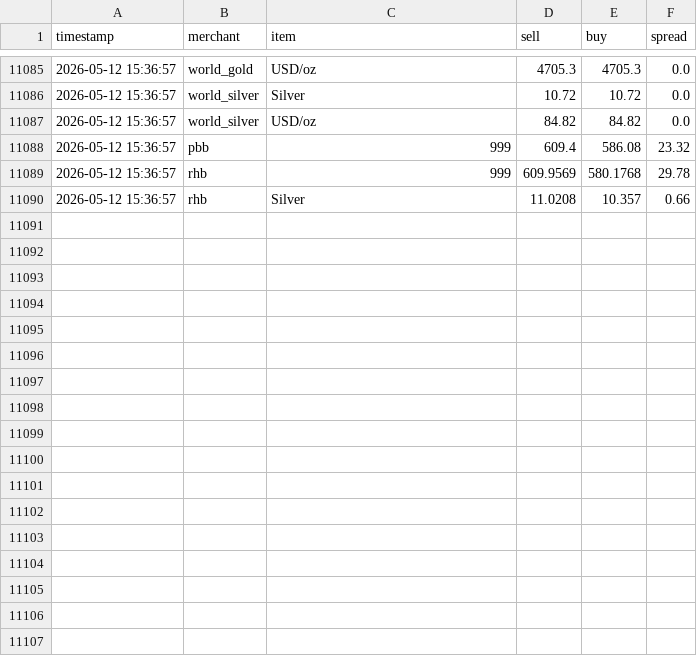
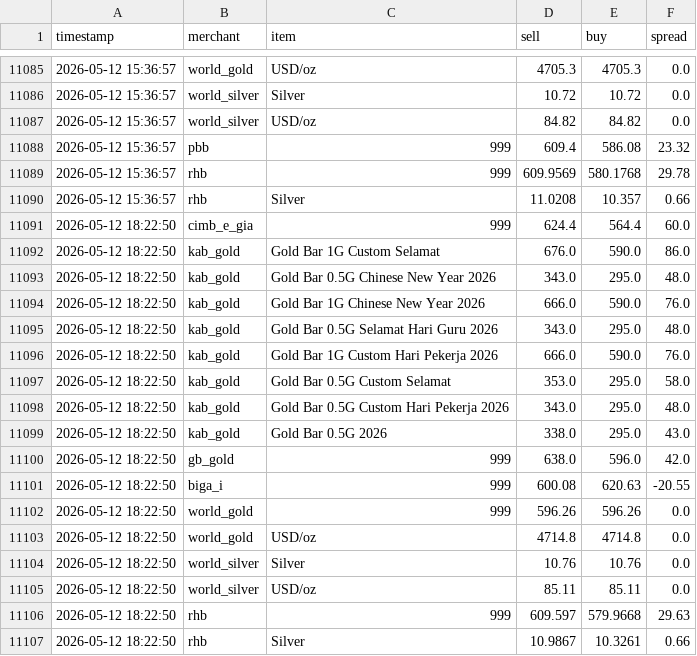
Before and after one commit to HKindaichi/pg-gold-price-api, a CSV file: output/history.csv, drawn as a sheet; only a part is shown, gaps mark what is left out.

```diff
--- a/output/history.csv
+++ b/output/history.csv
@@ -11090 +11090,18 @@ timestamp,merchant,item,sell,buy,spread
 2026-05-12 15:36:57,rhb,Silver,11.0208,10.357,0.66
+2026-05-12 18:22:50,cimb_e_gia,999,624.4,564.4,60.0
+2026-05-12 18:22:50,kab_gold,Gold Bar 1G Custom Selamat,676.0,590.0,86.0
+2026-05-12 18:22:50,kab_gold,Gold Bar 0.5G Chinese New Year 2026,343.0,295.0,48.0
+2026-05-12 18:22:50,kab_gold,Gold Bar 1G Chinese New Year 2026,666.0,590.0,76.0
+2026-05-12 18:22:50,kab_gold,Gold Bar 0.5G Selamat Hari Guru 2026,343.0,295.0,48.0
+2026-05-12 18:22:50,kab_gold,Gold Bar 1G Custom Hari Pekerja 2026,666.0,590.0,76.0
+2026-05-12 18:22:50,kab_gold,Gold Bar 0.5G Custom Selamat,353.0,295.0,58.0
+2026-05-12 18:22:50,kab_gold,Gold Bar 0.5G Custom Hari Pekerja 2026,343.0,295.0,48.0
+2026-05-12 18:22:50,kab_gold,Gold Bar 0.5G 2026,338.0,295.0,43.0
+2026-05-12 18:22:50,gb_gold,999,638.0,596.0,42.0
+2026-05-12 18:22:50,biga_i,999,600.08,620.63,-20.55
+2026-05-12 18:22:50,world_gold,999,596.26,596.26,0.0
+2026-05-12 18:22:50,world_gold,USD/oz,4714.8,4714.8,0.0
+2026-05-12 18:22:50,world_silver,Silver,10.76,10.76,0.0
+2026-05-12 18:22:50,world_silver,USD/oz,85.11,85.11,0.0
+2026-05-12 18:22:50,rhb,999,609.597,579.9668,29.63
+2026-05-12 18:22:50,rhb,Silver,10.9867,10.3261,0.66
```
Also changed, not shown: 1 other file.
